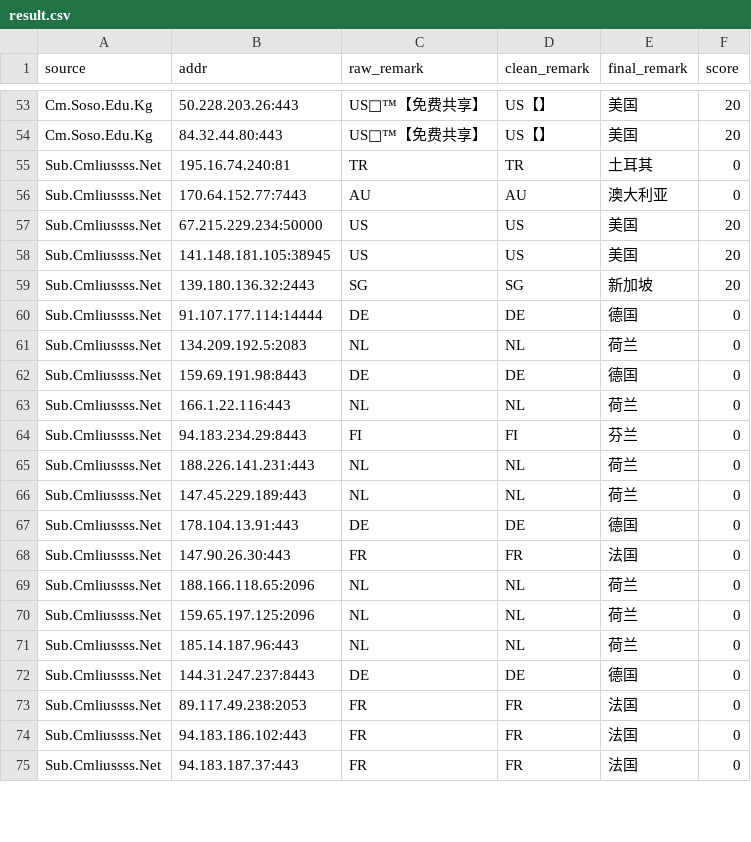
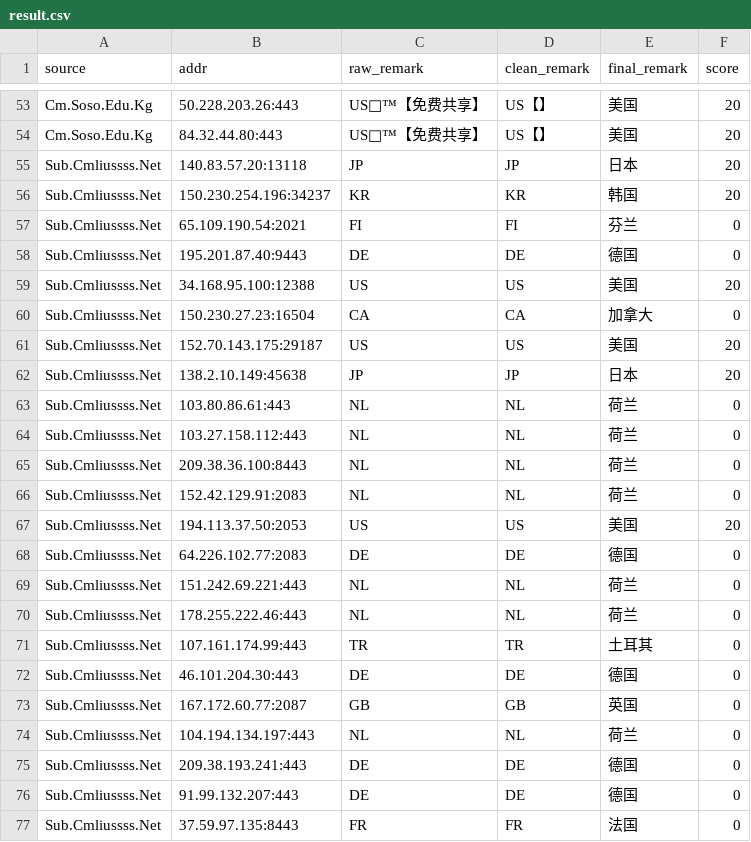
Before and after one commit to baiyuexin80-wq/actions-cfst, a CSV file: output/result.csv, drawn as a sheet; only a part is shown, gaps mark what is left out; removed rows and columns are numbered as before the commit, all else as after; the diff covers the shown part only; the diff names each change by its address in the sheet, - before the commit and + after, or states it on an @@ line.

```diff
--- a/output/result.csv
+++ b/output/result.csv
-row 55: Sub.Cmliussss.Net | 195.16.74.240:81 | TR | TR | 土耳其 | 0
-row 56: Sub.Cmliussss.Net | 170.64.152.77:7443 | AU | AU | 澳大利亚 | 0
+row 55: Sub.Cmliussss.Net | 140.83.57.20:13118 | JP | JP | 日本 | 20
+row 56: Sub.Cmliussss.Net | 150.230.254.196:34237 | KR | KR | 韩国 | 20
+row 57: Sub.Cmliussss.Net | 65.109.190.54:2021 | FI | FI | 芬兰 | 0
+row 58: Sub.Cmliussss.Net | 195.201.87.40:9443 | DE | DE | 德国 | 0
-B59 (addr): 67.215.229.234:50000
+B59 (addr): 34.168.95.100:12388
+row 60: Sub.Cmliussss.Net | 150.230.27.23:16504 | CA | CA | 加拿大 | 0
-B61 (addr): 141.148.181.105:38945
+B61 (addr): 152.70.143.175:29187
-row 59: Sub.Cmliussss.Net | 139.180.136.32:2443 | SG | SG | 新加坡 | 20
-row 60: Sub.Cmliussss.Net | 91.107.177.114:14444 | DE | DE | 德国 | 0
+row 62: Sub.Cmliussss.Net | 138.2.10.149:45638 | JP | JP | 日本 | 20
-B63 (addr): 134.209.192.5:2083
+B63 (addr): 103.80.86.61:443
-row 62: Sub.Cmliussss.Net | 159.69.191.98:8443 | DE | DE | 德国 | 0
-B64 (addr): 166.1.22.116:443
+B64 (addr): 103.27.158.112:443
-row 64: Sub.Cmliussss.Net | 94.183.234.29:8443 | FI | FI | 芬兰 | 0
-B65 (addr): 188.226.141.231:443
+B65 (addr): 209.38.36.100:8443
-B66 (addr): 147.45.229.189:443
+B66 (addr): 152.42.129.91:2083
+row 67: Sub.Cmliussss.Net | 194.113.37.50:2053 | US | US | 美国 | 20
-B68 (addr): 178.104.13.91:443
+B68 (addr): 64.226.102.77:2083
-row 68: Sub.Cmliussss.Net | 147.90.26.30:443 | FR | FR | 法国 | 0
-B69 (addr): 188.166.118.65:2096
+B69 (addr): 151.242.69.221:443
-B70 (addr): 159.65.197.125:2096
+B70 (addr): 178.255.222.46:443
+row 71: Sub.Cmliussss.Net | 107.161.174.99:443 | TR | TR | 土耳其 | 0
+row 72: Sub.Cmliussss.Net | 46.101.204.30:443 | DE | DE | 德国 | 0
+row 73: Sub.Cmliussss.Net | 167.172.60.77:2087 | GB | GB | 英国 | 0
-B74 (addr): 185.14.187.96:443
+B74 (addr): 104.194.134.197:443
-B75 (addr): 144.31.247.237:8443
+B75 (addr): 209.38.193.241:443
-row 73: Sub.Cmliussss.Net | 89.117.49.238:2053 | FR | FR | 法国 | 0
-row 74: Sub.Cmliussss.Net | 94.183.186.102:443 | FR | FR | 法国 | 0
+row 76: Sub.Cmliussss.Net | 91.99.132.207:443 | DE | DE | 德国 | 0
-B77 (addr): 94.183.187.37:443
+B77 (addr): 37.59.97.135:8443
```
Also changed, not shown: 4 added rows, 3 removed rows and 3 edited cells elsewhere in this file, 1 other file.
